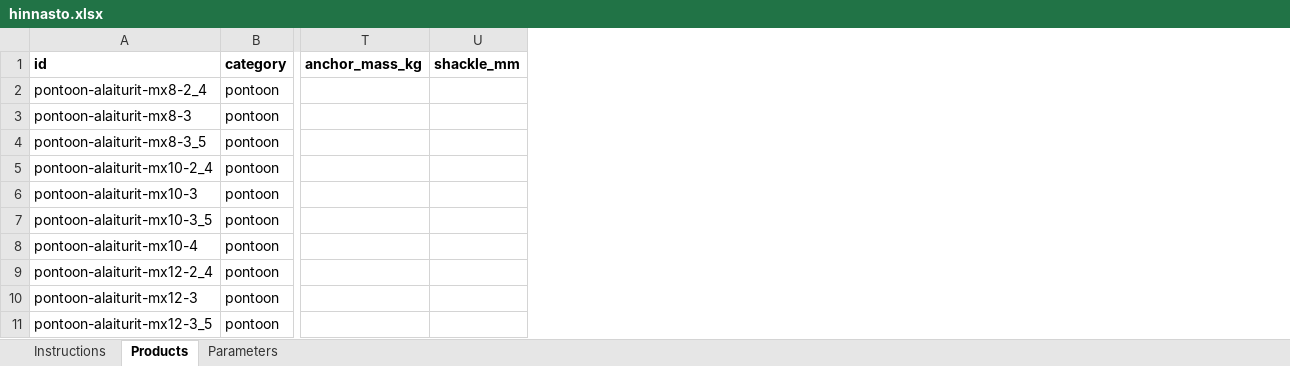
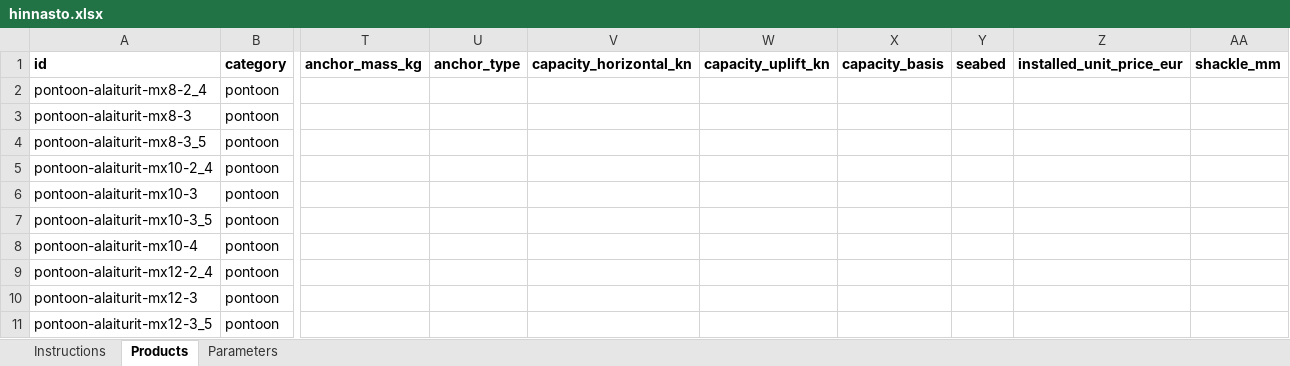
Before and after one commit to ViTu-CPU/Marina-app, an Excel workbook: data/hinnasto.xlsx, sheet Products, drawn as a sheet; only a part is shown, gaps mark what is left out; values as stored, in another font and other column widths than the file's, no borders; the diff names each change by its address in the sheet, - before the commit and + after, or states it on an @@ line.

```diff
--- a/data/hinnasto.xlsx (sheet Products)
+++ b/data/hinnasto.xlsx (sheet Products)
+column U (anchor_type), empty
+column V (capacity_horizontal_kn), empty
+column W (capacity_uplift_kn), empty
+column X (capacity_basis), empty
+column Y (seabed), empty
+column Z (installed_unit_price_eur), empty
```
Also changed, not shown: sheet Instructions, 9 other files.
